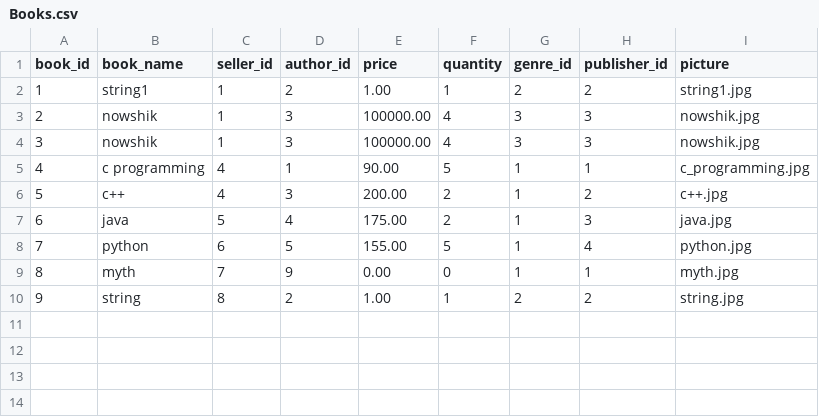
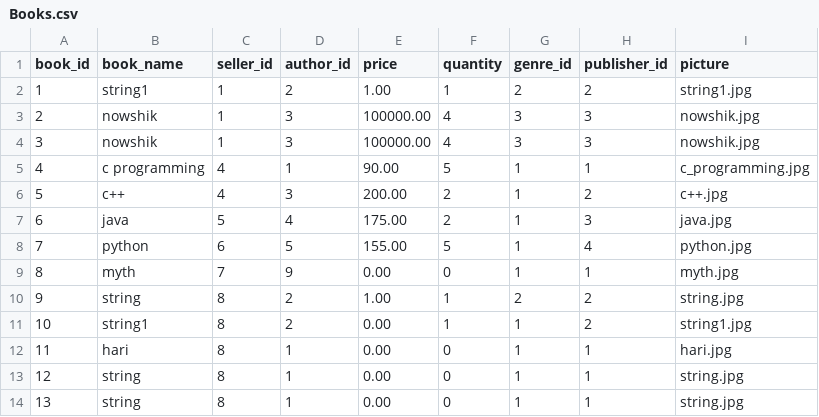
Before and after one commit to Balaraju2007/E-Commerce, a CSV file: fastapi/app/csv_files/Books.csv, drawn as a sheet.

Commit message:
display the book in seperate page

```diff
--- a/fastapi/app/csv_files/Books.csv
+++ b/fastapi/app/csv_files/Books.csv
@@ -10 +10,5 @@ book_id,book_name,seller_id,author_id,price,quantity,genre_id,publisher_id,pictu
 9,string,8,2,1.00,1,2,2,string.jpg
+10,string1,8,2,0.00,1,1,2,string1.jpg
+11,hari,8,1,0.00,0,1,1,hari.jpg
+12,string,8,1,0.00,0,1,1,string.jpg
+13,string,8,1,0.00,0,1,1,string.jpg
```
Also changed, not shown: 17 other files.
